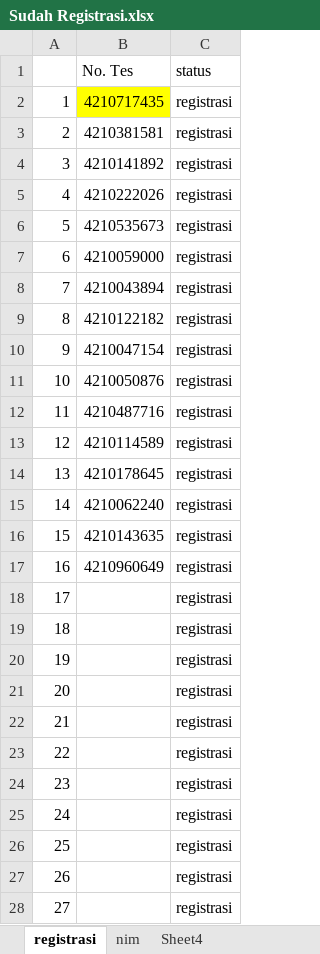
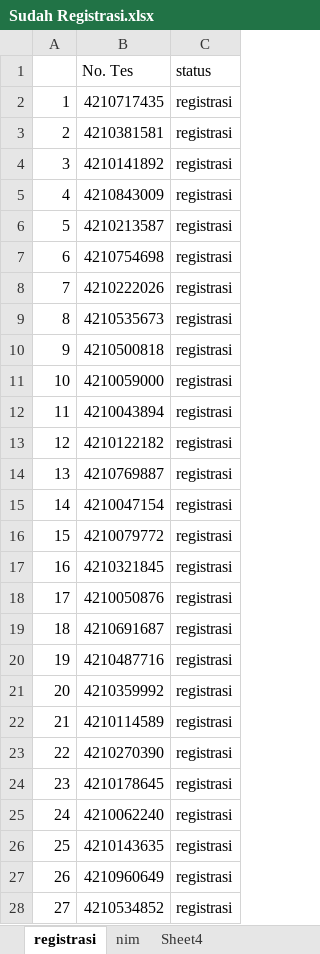
Before and after one commit to tirtareg/21snm, an Excel workbook: Sudah Registrasi.xlsx, sheet registrasi, drawn as a sheet; only a part is shown; values as stored, in another font and other column widths than the file's, no borders; the diff covers the shown part only; the diff names each change by its address in the sheet, - before the commit and + after, or states it on an @@ line.

```diff
--- a/Sudah Registrasi.xlsx (sheet registrasi)
+++ b/Sudah Registrasi.xlsx (sheet registrasi)
-B2 fill: #FFFF00
+B2 fill: none
-B5 (No. Tes): 4210222026
+B5 (No. Tes): 4210843009
-B6 (No. Tes): 4210535673
+B6 (No. Tes): 4210213587
-B7 (No. Tes): 4210059000
+B7 (No. Tes): 4210754698
-B8 (No. Tes): 4210043894
+B8 (No. Tes): 4210222026
-B9 (No. Tes): 4210122182
+B9 (No. Tes): 4210535673
-B10 (No. Tes): 4210047154
+B10 (No. Tes): 4210500818
-B11 (No. Tes): 4210050876
+B11 (No. Tes): 4210059000
-B12 (No. Tes): 4210487716
+B12 (No. Tes): 4210043894
-B13 (No. Tes): 4210114589
+B13 (No. Tes): 4210122182
-B14 (No. Tes): 4210178645
+B14 (No. Tes): 4210769887
-B15 (No. Tes): 4210062240
+B15 (No. Tes): 4210047154
-B16 (No. Tes): 4210143635
+B16 (No. Tes): 4210079772
-B17 (No. Tes): 4210960649
+B17 (No. Tes): 4210321845
-B18 (No. Tes): (empty)
+B18 (No. Tes): 4210050876
-B19 (No. Tes): (empty)
+B19 (No. Tes): 4210691687
-B20 (No. Tes): (empty)
+B20 (No. Tes): 4210487716
-B21 (No. Tes): (empty)
+B21 (No. Tes): 4210359992
-B22 (No. Tes): (empty)
+B22 (No. Tes): 4210114589
-B23 (No. Tes): (empty)
+B23 (No. Tes): 4210270390
-B24 (No. Tes): (empty)
+B24 (No. Tes): 4210178645
-B25 (No. Tes): (empty)
+B25 (No. Tes): 4210062240
-B26 (No. Tes): (empty)
+B26 (No. Tes): 4210143635
-B27 (No. Tes): (empty)
+B27 (No. Tes): 4210960649
-B28 (No. Tes): (empty)
+B28 (No. Tes): 4210534852
```
Also changed, not shown: 2 edited cells elsewhere in this sheet, docs/Sudah Registrasi.xlsx, docs/snmptn.xlsx, 33 other files.
